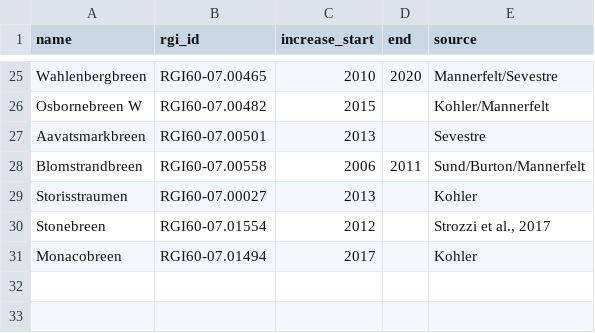
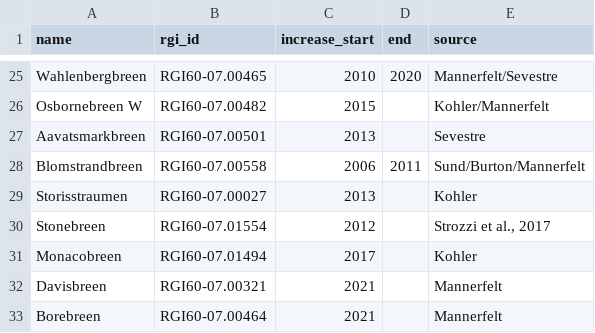
Before and after one commit to erikmannerfelt/GlobalSurgeDetection, a CSV file: manual_input/manual_surges.csv, drawn as a sheet; only a part is shown, gaps mark what is left out; the diff names each change by its address in the sheet, - before the commit and + after, or states it on an @@ line.

Commit message:
Added surge observations.

```diff
--- a/manual_input/manual_surges.csv
+++ b/manual_input/manual_surges.csv
+row 32: Davisbreen | RGI60-07.00321 | 2021 |  | Mannerfelt
+row 33: Borebreen | RGI60-07.00464 | 2021 |  | Mannerfelt
```
